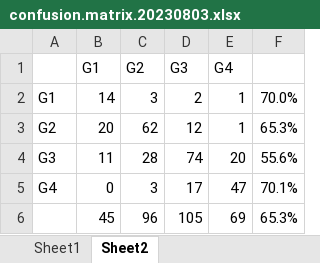
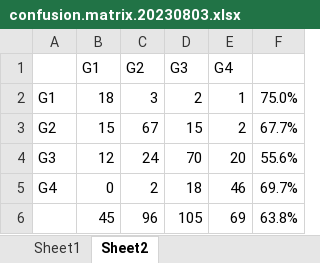
Before and after one commit to wondolee/covid19-eng-lockdown, an Excel workbook: document/confusion.matrix.20230803.xlsx, sheet Sheet2, drawn as a sheet; values as stored, in another font and other column widths than the file's, no borders; removed rows and columns are numbered as before the commit, all else as after; the diff names each change by its address in the sheet, - before the commit and + after, or states it on an @@ line.

```diff
--- a/document/confusion.matrix.20230803.xlsx (sheet Sheet2)
+++ b/document/confusion.matrix.20230803.xlsx (sheet Sheet2)
-B2 (G1): 14
+B2 (G1): 18
-F2: 70.0%
+F2: 75.0%
-row 3: G2 | 20 | 62 | 12 | 1 | 65.3%
-row 4: G3 | 11 | 28 | 74 | 20 | 55.6%
+row 3: G2 | 15 | 67 | 15 | 2 | 67.7%
+row 4: G3 | 12 | 24 | 70 | 20 | 55.6%
-C5 (G2): 3
+C5 (G2): 2
-D5 (G3): 17
+D5 (G3): 18
-E5 (G4): 47
+E5 (G4): 46
-F5: 70.1%
+F5: 69.7%
-F6: 65.3%
+F6: 63.8%
```
Also changed, not shown: 15 other files.
